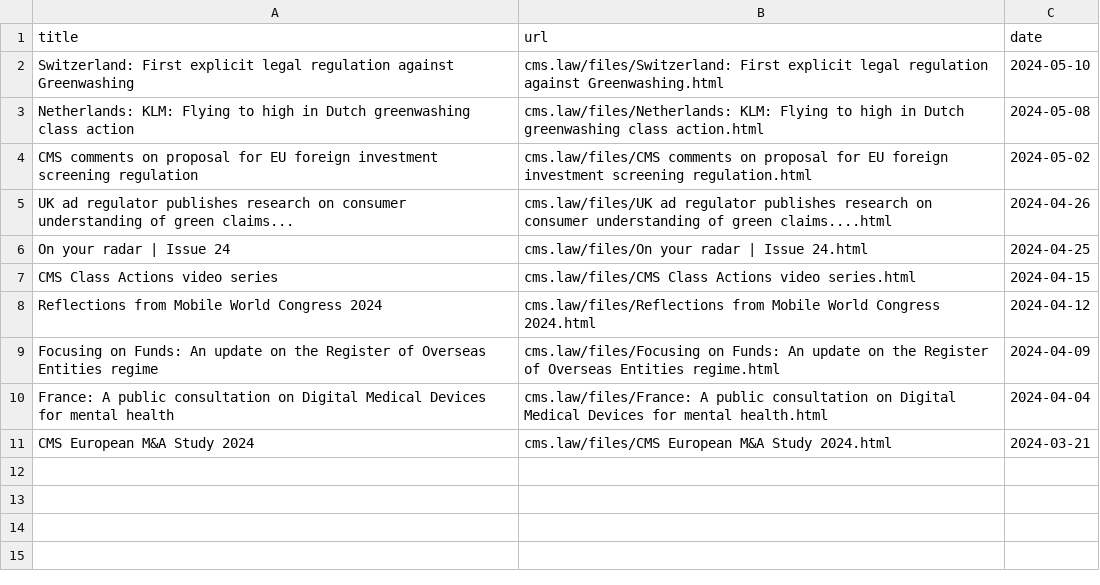
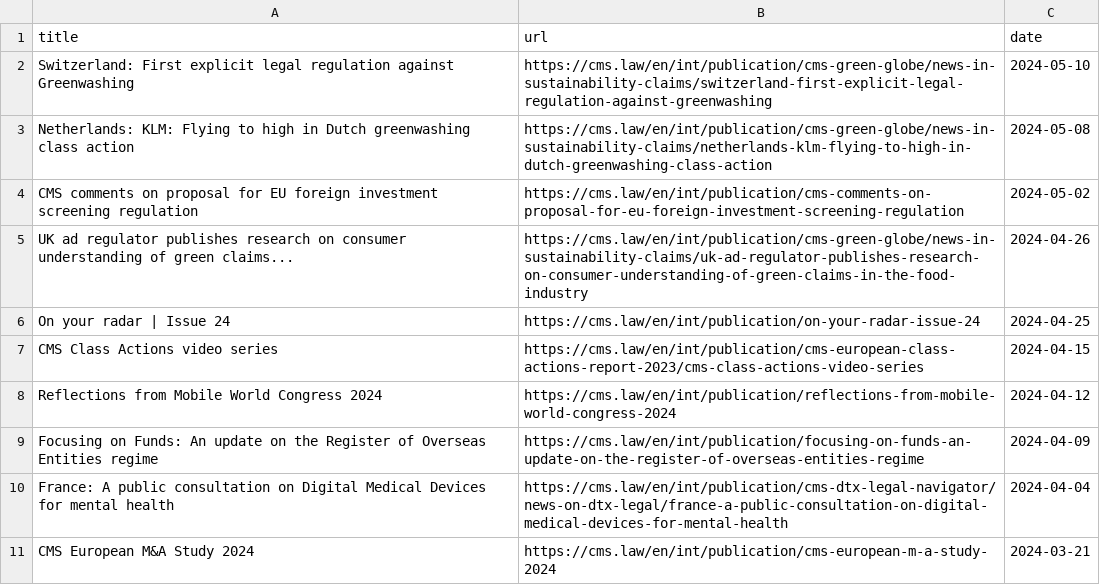
Before and after one commit to anubhav-sachan1/rag_legal_articles, a CSV file: scraper/cms.law/publications.csv, drawn as a sheet.

```diff
--- a/scraper/cms.law/publications.csv
+++ b/scraper/cms.law/publications.csv
@@ -1,11 +1,11 @@
 title,url,date
-Switzerland: First explicit legal regulation against Greenwashing,cms.law/files/Switzerland: First explicit legal regulation against Greenwashing.html,2024-05-10
-Netherlands: KLM: Flying to high in Dutch greenwashing class action,cms.law/files/Netherlands: KLM: Flying to high in Dutch greenwashing class action.html,2024-05-08
-CMS comments on proposal for EU foreign investment screening regulation,cms.law/files/CMS comments on proposal for EU foreign investment screening regulation.html,2024-05-02
-UK ad regulator publishes research on consumer understanding of green claims...,cms.law/files/UK ad regulator publishes research on consumer understanding of green claims....html,2024-04-26
-On your radar | Issue 24,cms.law/files/On your radar | Issue 24.html,2024-04-25
-CMS Class Actions video series,cms.law/files/CMS Class Actions video series.html,2024-04-15
-Reflections from Mobile World Congress 2024,cms.law/files/Reflections from Mobile World Congress 2024.html,2024-04-12
-Focusing on Funds: An update on the Register of Overseas Entities regime,cms.law/files/Focusing on Funds: An update on the Register of Overseas Entities regime.html,2024-04-09
-France: A public consultation on Digital Medical Devices for mental health,cms.law/files/France: A public consultation on Digital Medical Devices for mental health.html,2024-04-04
-CMS European M&A Study 2024,cms.law/files/CMS European M&A Study 2024.html,2024-03-21
+Switzerland: First explicit legal regulation against Greenwashing,https://cms.law/en/int/publication/cms-green-globe/news-in-sustainability-claims/switzerland-first-explicit-legal-regulation-against-greenwashing,2024-05-10
+Netherlands: KLM: Flying to high in Dutch greenwashing class action,https://cms.law/en/int/publication/cms-green-globe/news-in-sustainability-claims/netherlands-klm-flying-to-high-in-dutch-greenwashing-class-action,2024-05-08
+CMS comments on proposal for EU foreign investment screening regulation,https://cms.law/en/int/publication/cms-comments-on-proposal-for-eu-foreign-investment-screening-regulation,2024-05-02
+UK ad regulator publishes research on consumer understanding of green claims...,https://cms.law/en/int/publication/cms-green-globe/news-in-sustainability-claims/uk-ad-regulator-publishes-research-on-consumer-understanding-of-green-claims-in-the-food-industry,2024-04-26
+On your radar | Issue 24,https://cms.law/en/int/publication/on-your-radar-issue-24,2024-04-25
+CMS Class Actions video series,https://cms.law/en/int/publication/cms-european-class-actions-report-2023/cms-class-actions-video-series,2024-04-15
+Reflections from Mobile World Congress 2024,https://cms.law/en/int/publication/reflections-from-mobile-world-congress-2024,2024-04-12
+Focusing on Funds: An update on the Register of Overseas Entities regime,https://cms.law/en/int/publication/focusing-on-funds-an-update-on-the-register-of-overseas-entities-regime,2024-04-09
+France: A public consultation on Digital Medical Devices for mental health,https://cms.law/en/int/publication/cms-dtx-legal-navigator/news-on-dtx-legal/france-a-public-consultation-on-digital-medical-devices-for-mental-health,2024-04-04
+CMS European M&A Study 2024,https://cms.law/en/int/publication/cms-european-m-a-study-2024,2024-03-21
```
Also changed, not shown: scraper/www.advant-beiten.com/publications.csv, scraper/www.gleisslutz.com/publications.csv, 4 other files.
